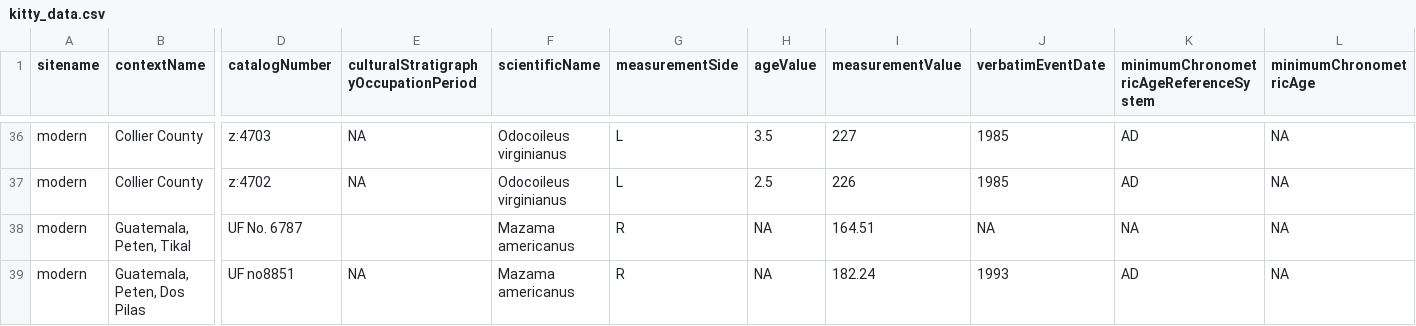
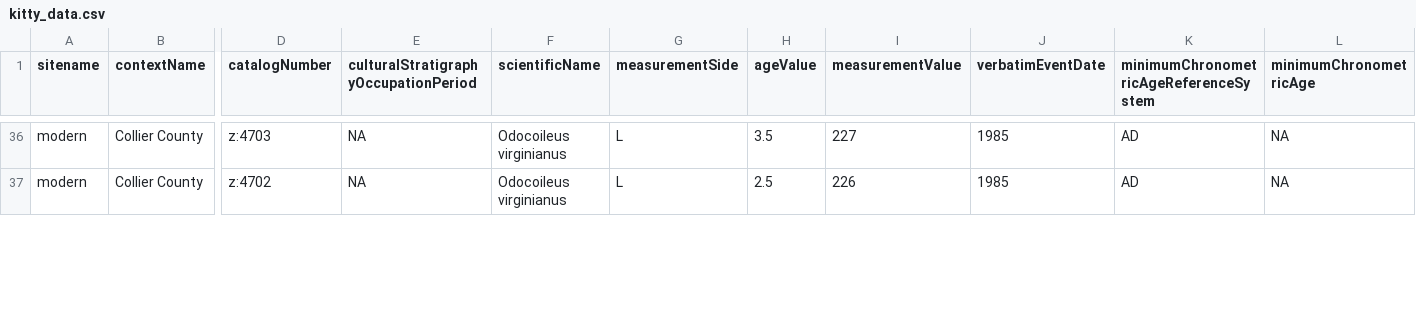
Before and after one commit to kyclark/fovt-data-mapping, a CSV file: kitty_data.csv, drawn as a sheet; only a part is shown, gaps mark what is left out; removed rows and columns are numbered as before the commit, all else as after; rows hold the shown columns only; the diff covers the shown part only; the diff names each change by its address in the sheet, - before the commit and + after, or states it on an @@ line.

Commit message:
fixed kitty data

```diff
--- a/kitty_data.csv
+++ b/kitty_data.csv
-row 38: modern | Guatemala, Peten, Tikal | UF No. 6787 |  | Mazama americanus | R | NA | 164.51 | NA | NA | NA
-row 39: modern | Guatemala, Peten, Dos Pilas | UF no8851 | NA | Mazama americanus | R | NA | 182.24 | 1993 | AD | NA
```
Also changed, not shown: 6 added rows and 4 removed rows elsewhere in this file, 1 other file.
